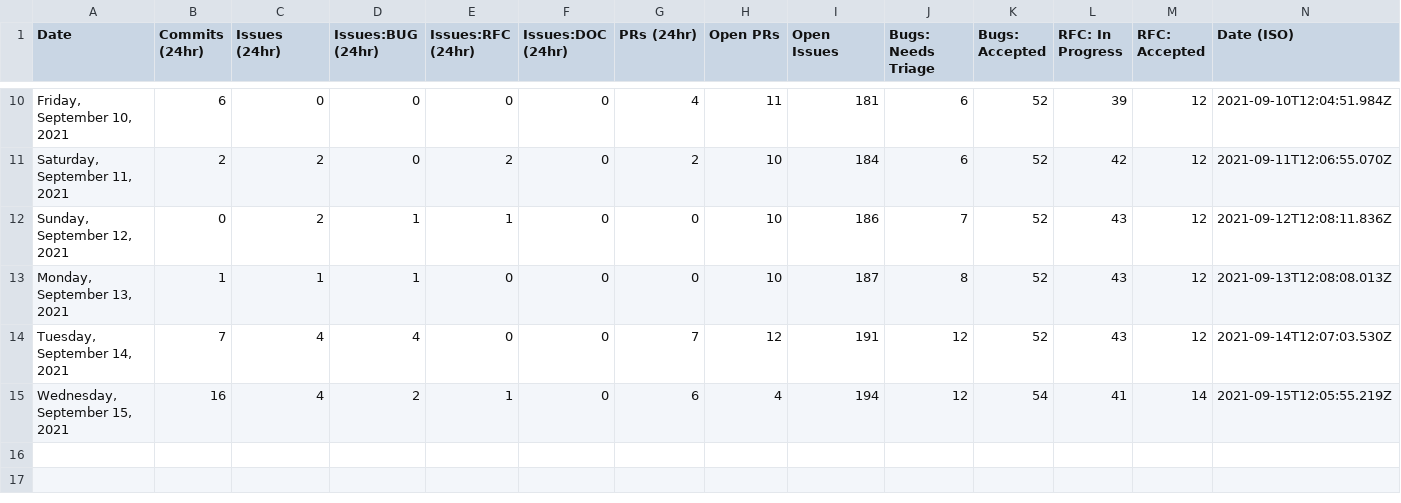
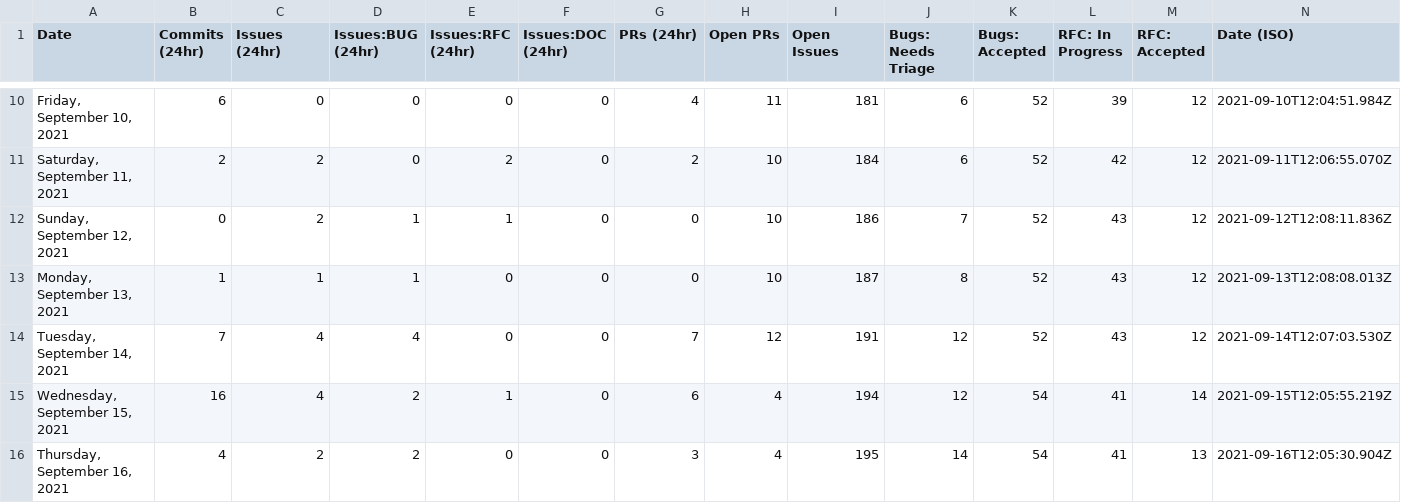
Before and after one commit to carmen16gm/astro, a CSV file: scripts/stats/stats.csv, drawn as a sheet; only a part is shown, gaps mark what is left out.

```diff
--- a/scripts/stats/stats.csv
+++ b/scripts/stats/stats.csv
@@ -15 +15,2 @@ Date,Commits (24hr),Issues (24hr),Issues:BUG (24hr),Issues:RFC (24hr),Issues:DOC
 "Wednesday, September 15, 2021",16,4,2,1,0,6,4,194,12,54,41,14,"2021-09-15T12:05:55.219Z"
+"Thursday, September 16, 2021",4,2,2,0,0,3,4,195,14,54,41,13,"2021-09-16T12:05:30.904Z"
```
